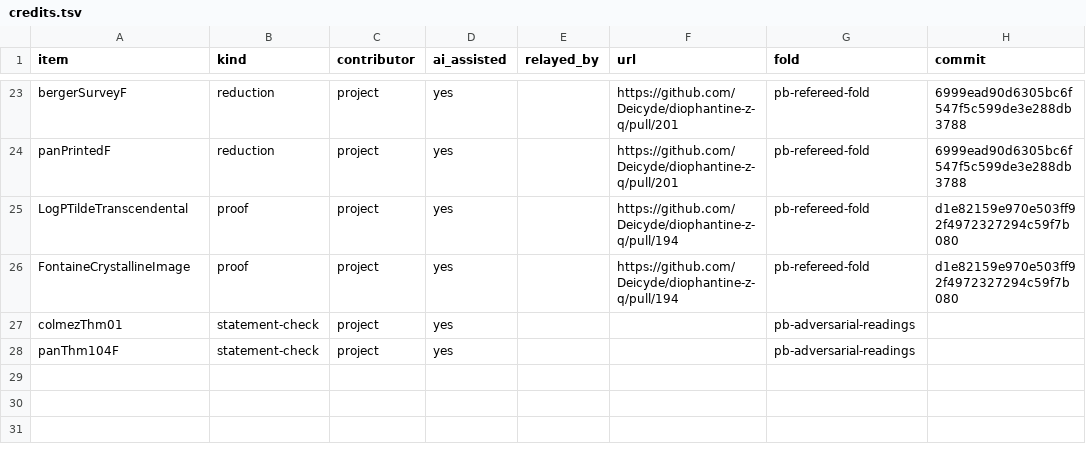
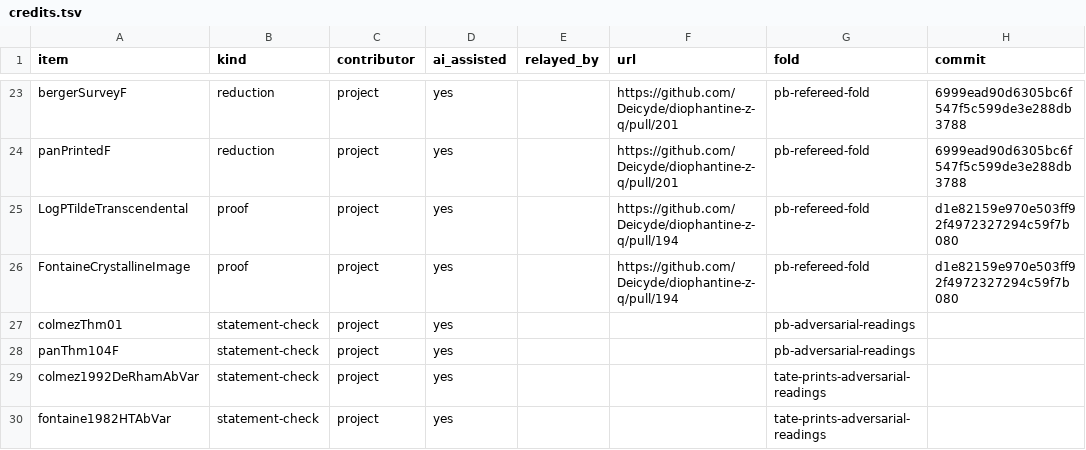
Before and after one commit to CheyLoveday/diophantine-z-q, a TSV file: docs/one-proof/credits.tsv, drawn as a sheet; only a part is shown, gaps mark what is left out.

Commit message:
Fold the Tate-module prints: scholzeH1AbVar and t10TateDuality replaced by Colmez (1992) Thm 5.2 and Fontaine (1982) Thm 2, both rated LEAF (22 -> 22)
The added bundle OpenAddedLeaves30 (ZInQKernel/OneProof/H/TailZ106.lean) replaces
scholzeH1AbVar and t10TateDuality by the two single-print rows of #213:
colmez1992DeRhamAbVar (Colmez, Math. Ann. 292 (1992), Theoreme 5.2 (i)-(ii), p. 639)
and fontaine1982HTAbVar (Fontaine, Invent. Math. 65 (1982), Theoreme 2 and its
proof, p. 388). openAddedLeaves29VP_of_OpenAddedLeaves30 derives vpdual-merge's
field vpDual from them through vpDual_of_colmezFontaine, and
sixContactMin_of_open99 is the new top. Main.lean switches to it; nothing else
in Main changes.

Both rows are rated LEAF on the completed three-lens adversarial AI reading
(fidelity, skeptic, red team; three model families; page images): every lens
passed both rows. R1 is Colmez's theorem at its own generality with weakenings
only; R2 is a direct instance of Fontaine's at K finite over Q_p, in dimension
form. Under the maintainer's ruling of 2026-11-26 the reading stands in for the
human reading; the evidence stays AI-READ.

Count 22 -> 22. Strict count of the H part 6/13 -> 8/11 (6/16 -> 8/14 with the
three root hypotheses).

Records: docs/research/tate-prints-adversarial-readings.md, kinds.tsv,
reviews.tsv, credits.tsv, claims.tsv (t10TateDuality hold removed),
open-statements.json, chapter_text.py; OPEN.md, STATUS.md and pages-wanted.md
re-rendered (render_open.py --check passes).

```diff
--- a/docs/one-proof/credits.tsv
+++ b/docs/one-proof/credits.tsv
@@ -28 +28,3 @@ colmezThm01	statement-check	project	yes			pb-adversarial-readings
 panThm104F	statement-check	project	yes			pb-adversarial-readings	
+colmez1992DeRhamAbVar	statement-check	project	yes			tate-prints-adversarial-readings	
+fontaine1982HTAbVar	statement-check	project	yes			tate-prints-adversarial-readings	
```
Also changed, not shown: docs/one-proof/claims.tsv, docs/one-proof/kinds.tsv, 9 other files.
